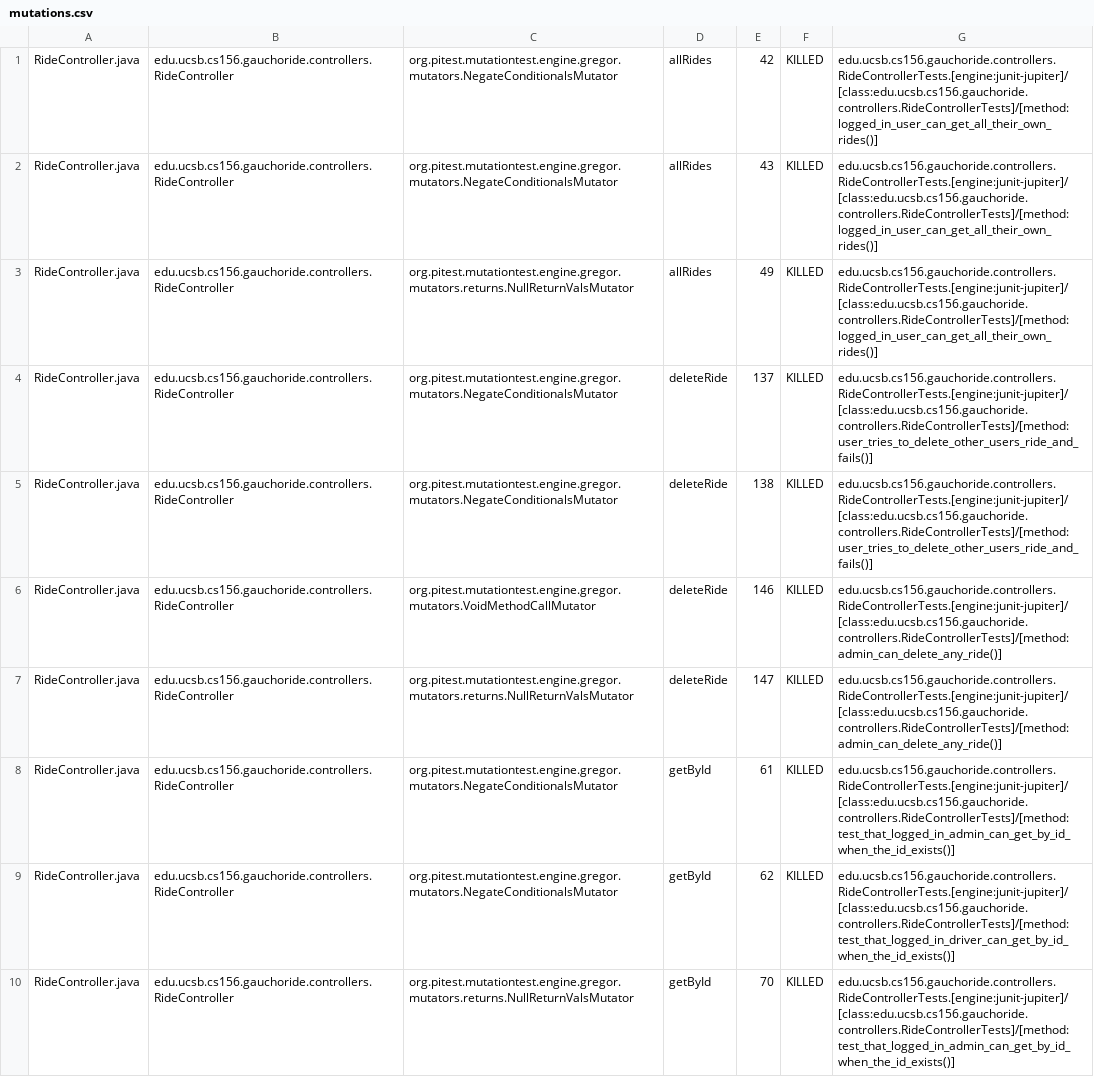
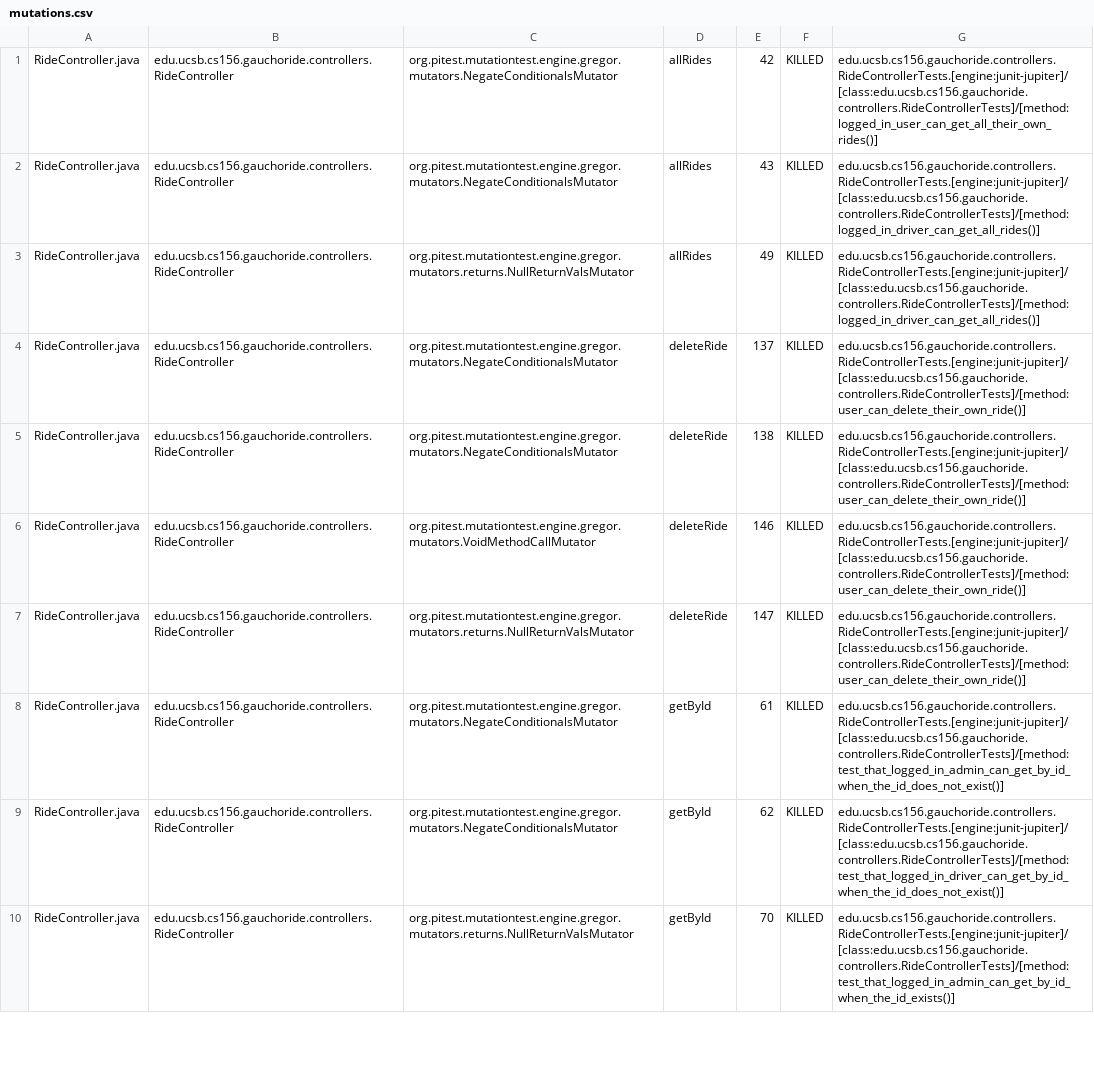
Before and after one commit to ucsb-cs156-m23/proj-gauchoride-m23-9am-3, a CSV file: prs/31/pitest/mutations.csv, drawn as a sheet; only a part is shown; the diff covers the shown part only; the diff names each change by its address in the sheet, - before the commit and + after, or states it on an @@ line.

Commit message:
Deploying to gh-pages from @ ucsb-cs156-m23/proj-gauchoride-m23-9am-3@9874ac9e2c7c8c7c31ca4d4ee1aefda447504de1 🚀

```diff
--- a/prs/31/pitest/mutations.csv
+++ b/prs/31/pitest/mutations.csv
-G2:G3: edu.ucsb.cs156.gauchoride.controllers.RideControllerTests.[engine:junit-jupiter]/[class:edu.ucsb.cs156.gauchoride.controllers.RideControllerTests]/[method:logged_in_user_can_get_all_their_own_rides()]
+G2:G3: edu.ucsb.cs156.gauchoride.controllers.RideControllerTests.[engine:junit-jupiter]/[class:edu.ucsb.cs156.gauchoride.controllers.RideControllerTests]/[method:logged_in_driver_can_get_all_rides()]
-G4:G5: edu.ucsb.cs156.gauchoride.controllers.RideControllerTests.[engine:junit-jupiter]/[class:edu.ucsb.cs156.gauchoride.controllers.RideControllerTests]/[method:user_tries_to_delete_other_users_ride_and_fails()]
+G4:G5: edu.ucsb.cs156.gauchoride.controllers.RideControllerTests.[engine:junit-jupiter]/[class:edu.ucsb.cs156.gauchoride.controllers.RideControllerTests]/[method:user_can_delete_their_own_ride()]
-G6:G7: edu.ucsb.cs156.gauchoride.controllers.RideControllerTests.[engine:junit-jupiter]/[class:edu.ucsb.cs156.gauchoride.controllers.RideControllerTests]/[method:admin_can_delete_any_ride()]
+G6:G7: edu.ucsb.cs156.gauchoride.controllers.RideControllerTests.[engine:junit-jupiter]/[class:edu.ucsb.cs156.gauchoride.controllers.RideControllerTests]/[method:user_can_delete_their_own_ride()]
-G8: edu.ucsb.cs156.gauchoride.controllers.RideControllerTests.[engine:junit-jupiter]/[class:edu.ucsb.cs156.gauchoride.controllers.RideControllerTests]/[method:test_that_logged_in_admin_can_get_by_id_when_the_id_exists()]
+G8: edu.ucsb.cs156.gauchoride.controllers.RideControllerTests.[engine:junit-jupiter]/[class:edu.ucsb.cs156.gauchoride.controllers.RideControllerTests]/[method:test_that_logged_in_admin_can_get_by_id_when_the_id_does_not_exist()]
-G9: edu.ucsb.cs156.gauchoride.controllers.RideControllerTests.[engine:junit-jupiter]/[class:edu.ucsb.cs156.gauchoride.controllers.RideControllerTests]/[method:test_that_logged_in_driver_can_get_by_id_when_the_id_exists()]
+G9: edu.ucsb.cs156.gauchoride.controllers.RideControllerTests.[engine:junit-jupiter]/[class:edu.ucsb.cs156.gauchoride.controllers.RideControllerTests]/[method:test_that_logged_in_driver_can_get_by_id_when_the_id_does_not_exist()]
```
Also changed, not shown: 34 edited cells elsewhere in this file, 12 other files.
